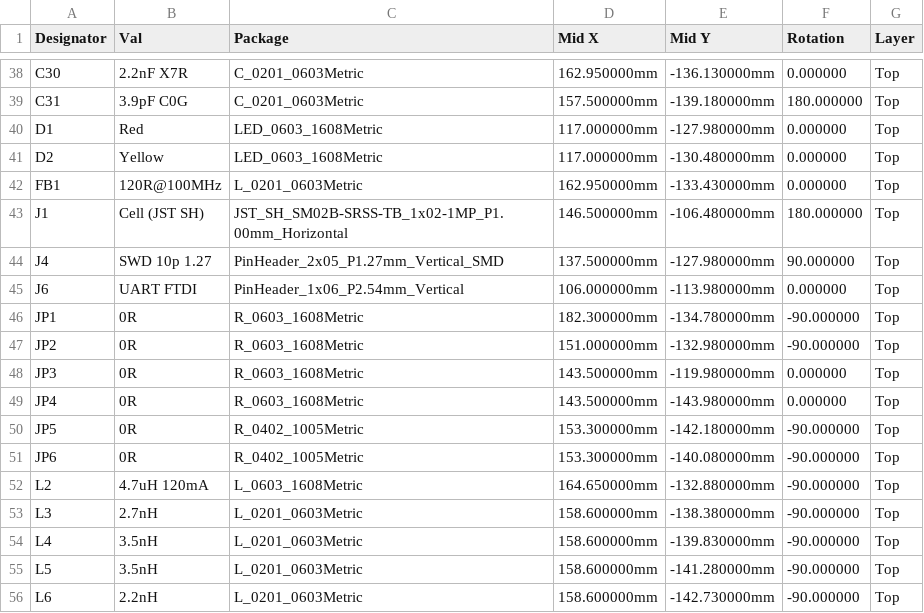
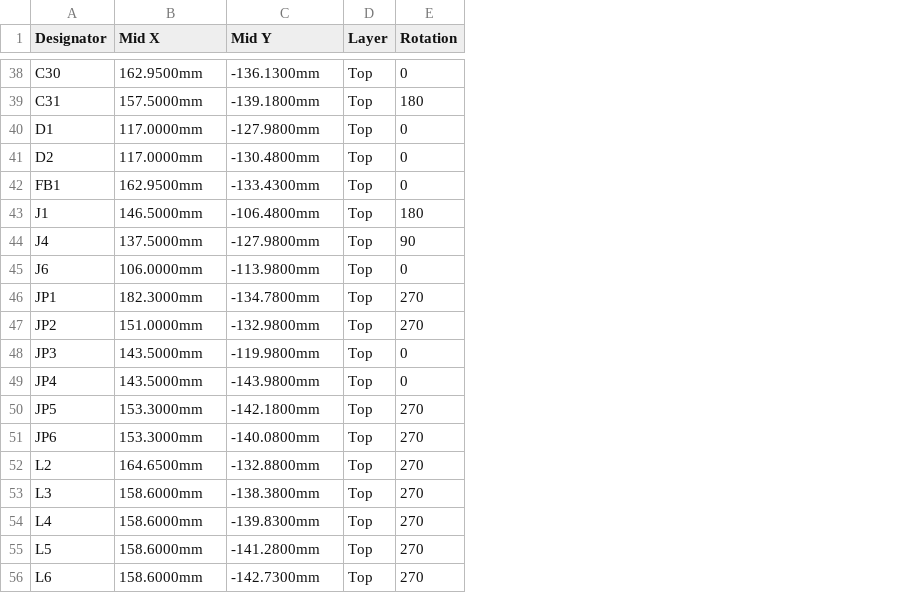
Before and after one commit to EasternProdigy/Credit_Card_Tracker, a CSV file: hardware/v1/review/jlc/card_v1_cpl_jlc.csv, drawn as a sheet; only a part is shown, gaps mark what is left out; removed rows and columns are numbered as before the commit, all else as after; the diff covers the shown part only; the diff names each change by its address in the sheet, - before the commit and + after, or states it on an @@ line.

```diff
--- a/hardware/v1/review/jlc/card_v1_cpl_jlc.csv
+++ b/hardware/v1/review/jlc/card_v1_cpl_jlc.csv
-column B (Val), rows 38-56: 2.2nF X7R | 3.9pF C0G | Red | Yellow | 120R@100MHz | Cell (JST SH) | SWD 10p 1.27 | UART FTDI | 0R | 0R | 0R | 0R | 0R | 0R | 4.7uH 120mA | 2.7nH | 3.5nH | 3.5nH | 2.2nH
-column C (Package), rows 38-56: C_0201_0603Metric | C_0201_0603Metric | LED_0603_1608Metric | LED_0603_1608Metric | L_0201_0603Metric | JST_SH_SM02B-SRSS-TB_1x02-1MP_P1.00mm_Horizontal | PinHeader_2x05_P1.27mm_Vertical_SMD | PinHeader_1x06_P2.54mm_Vertical | R_0603_1608Metric | R_0603_1608Metric | R_0603_1608Metric | R_0603_1608Metric | R_0402_1005Metric | R_0402_1005Metric | L_0603_1608Metric | L_0201_0603Metric | L_0201_0603Metric | L_0201_0603Metric | L_0201_0603Metric
-column F (Rotation), rows 38-56: 0.000000 | 180.000000 | 0.000000 | 0.000000 | 0.000000 | 180.000000 | 90.000000 | 0.000000 | -90.000000 | -90.000000 | 0.000000 | 0.000000 | -90.000000 | -90.000000 | -90.000000 | -90.000000 | -90.000000 | -90.000000 | -90.000000
+column E (Rotation), rows 38-56: 0 | 180 | 0 | 0 | 0 | 180 | 90 | 0 | 270 | 270 | 0 | 0 | 270 | 270 | 270 | 270 | 270 | 270 | 270
-B38 (Mid X): 162.950000mm
+B38 (Mid X): 162.9500mm
-C38 (Mid Y): -136.130000mm
+C38 (Mid Y): -136.1300mm
-B39 (Mid X): 157.500000mm
+B39 (Mid X): 157.5000mm
-C39 (Mid Y): -139.180000mm
+C39 (Mid Y): -139.1800mm
-B40:B41 (Mid X): 117.000000mm
+B40:B41 (Mid X): 117.0000mm
-C40 (Mid Y): -127.980000mm
+C40 (Mid Y): -127.9800mm
-C41 (Mid Y): -130.480000mm
+C41 (Mid Y): -130.4800mm
-B42 (Mid X): 162.950000mm
+B42 (Mid X): 162.9500mm
-C42 (Mid Y): -133.430000mm
+C42 (Mid Y): -133.4300mm
-B43 (Mid X): 146.500000mm
+B43 (Mid X): 146.5000mm
-C43 (Mid Y): -106.480000mm
+C43 (Mid Y): -106.4800mm
-B44 (Mid X): 137.500000mm
+B44 (Mid X): 137.5000mm
-C44 (Mid Y): -127.980000mm
+C44 (Mid Y): -127.9800mm
-B45 (Mid X): 106.000000mm
+B45 (Mid X): 106.0000mm
-C45 (Mid Y): -113.980000mm
+C45 (Mid Y): -113.9800mm
-B46 (Mid X): 182.300000mm
+B46 (Mid X): 182.3000mm
-C46 (Mid Y): -134.780000mm
+C46 (Mid Y): -134.7800mm
-B47 (Mid X): 151.000000mm
+B47 (Mid X): 151.0000mm
-C47 (Mid Y): -132.980000mm
+C47 (Mid Y): -132.9800mm
-B48:B49 (Mid X): 143.500000mm
+B48:B49 (Mid X): 143.5000mm
-C48 (Mid Y): -119.980000mm
+C48 (Mid Y): -119.9800mm
-C49 (Mid Y): -143.980000mm
+C49 (Mid Y): -143.9800mm
-B50:B51 (Mid X): 153.300000mm
+B50:B51 (Mid X): 153.3000mm
-C50 (Mid Y): -142.180000mm
+C50 (Mid Y): -142.1800mm
-C51 (Mid Y): -140.080000mm
+C51 (Mid Y): -140.0800mm
-B52 (Mid X): 164.650000mm
+B52 (Mid X): 164.6500mm
-C52 (Mid Y): -132.880000mm
+C52 (Mid Y): -132.8800mm
-B53:B56 (Mid X): 158.600000mm
+B53:B56 (Mid X): 158.6000mm
-C53 (Mid Y): -138.380000mm
+C53 (Mid Y): -138.3800mm
-C54 (Mid Y): -139.830000mm
+C54 (Mid Y): -139.8300mm
-C55 (Mid Y): -141.280000mm
+C55 (Mid Y): -141.2800mm
-C56 (Mid Y): -142.730000mm
+C56 (Mid Y): -142.7300mm
```
Also changed, not shown: 126 edited cells elsewhere in this file, hardware/v1/review/jlc/card_v1_bom_jlc.csv, 20 other files.
